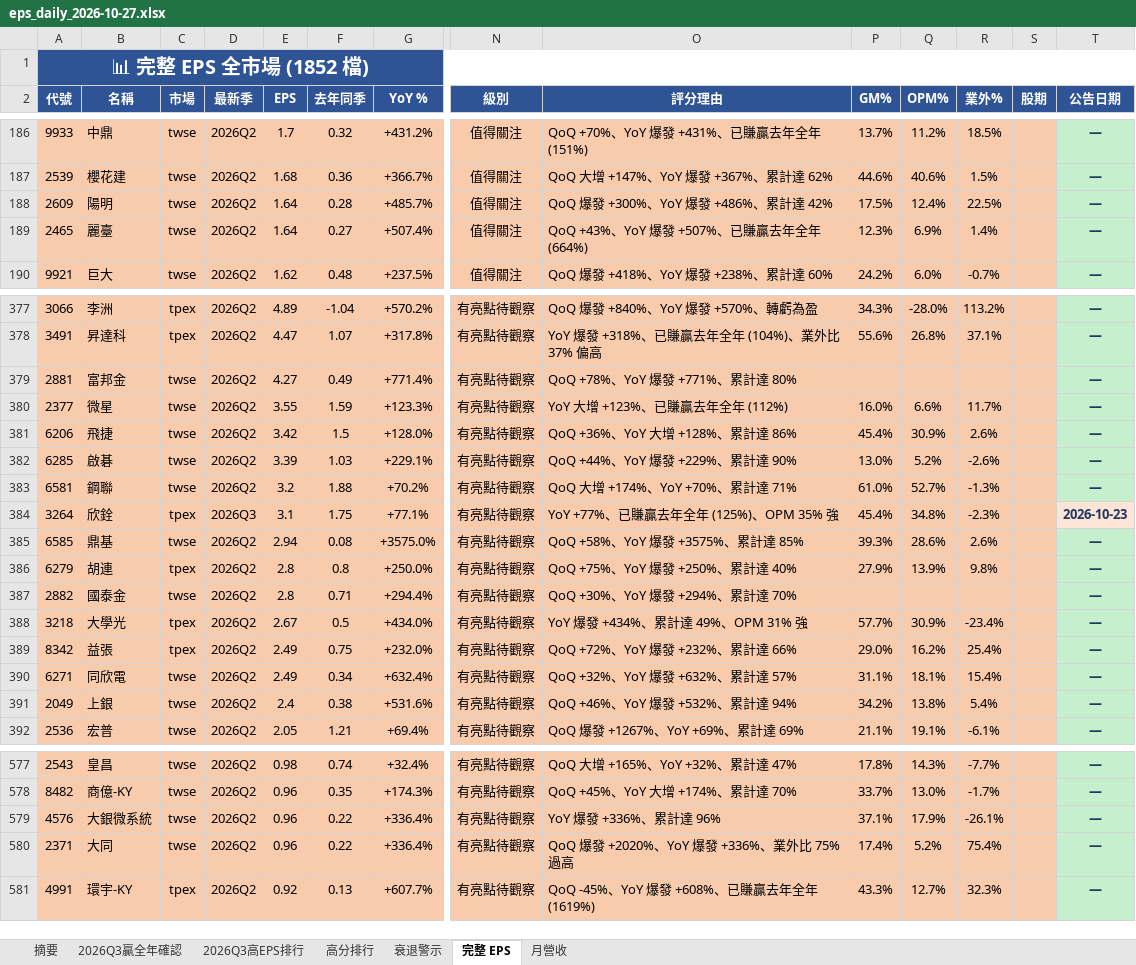
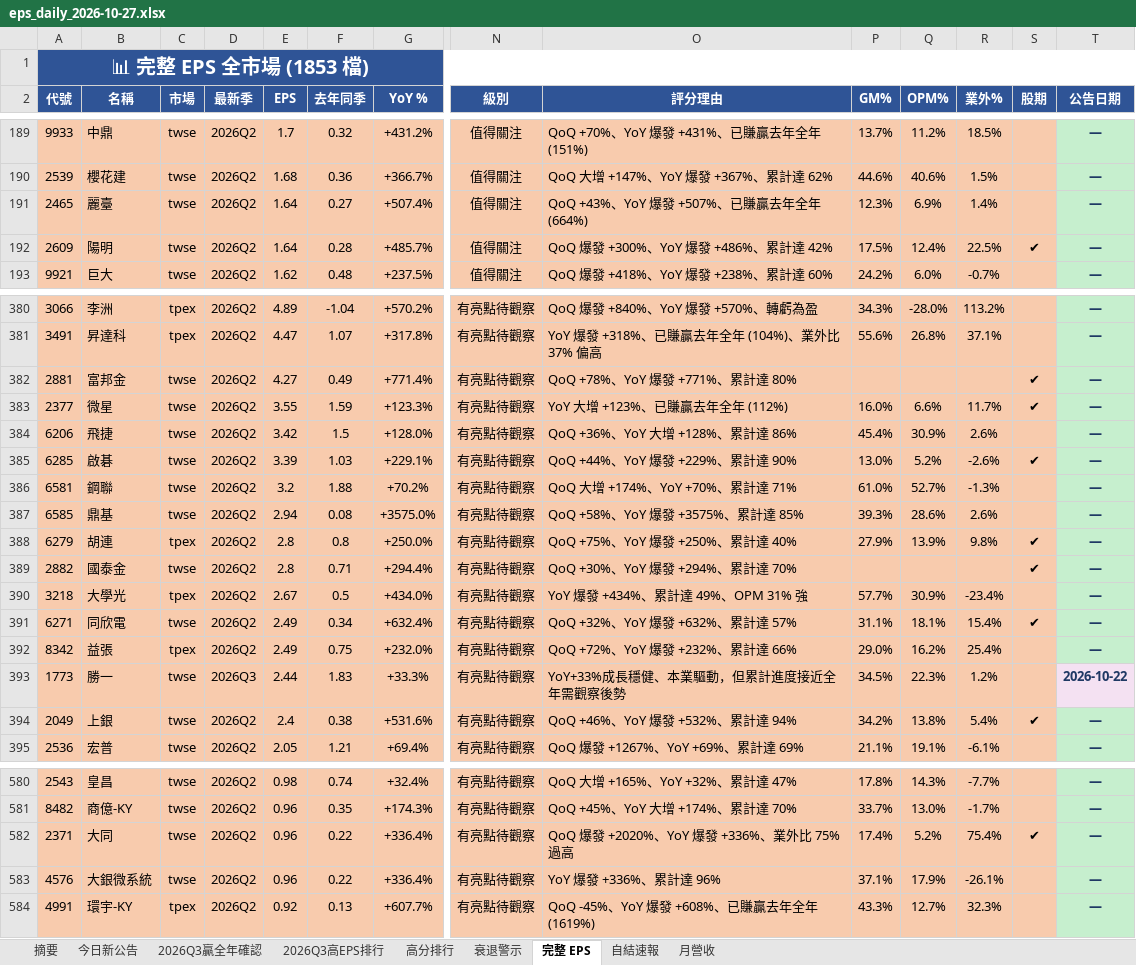
Before and after one commit to ianlife4/eps-cron, an Excel workbook: reports/eps_daily_2026-10-27.xlsx, sheet 完整 EPS, drawn as a sheet; only a part is shown, gaps mark what is left out; values as stored, in another font and other column widths than the file's, no borders; removed rows and columns are numbered as before the commit, all else as after; rows hold the shown columns only; the diff covers the shown part only; the diff names each change by its address in the sheet, - before the commit and + after, or states it on an @@ line.

```diff
--- a/reports/eps_daily_2026-10-27.xlsx (sheet 完整 EPS)
+++ b/reports/eps_daily_2026-10-27.xlsx (sheet 完整 EPS)
+sheet tab: 今日新公告
+sheet tab: 自結速報
-A1 (代號): 📊 完整 EPS 全市場 (1852 檔)
+A1 (代號): 📊 完整 EPS 全市場 (1853 檔)
-row 188: 2609 | 陽明 | twse | 2026Q2 | 1.64 | 0.28 | +485.7% | 值得關注 | QoQ 爆發 +300%、YoY 爆發 +486%、累計達 42% | 17.5% | 12.4% | 22.5% |  | —
+row 192: 2609 | 陽明 | twse | 2026Q2 | 1.64 | 0.28 | +485.7% | 值得關注 | QoQ 爆發 +300%、YoY 爆發 +486%、累計達 42% | 17.5% | 12.4% | 22.5% | ✔ | —
-S382:S383 (股期): (empty)
+S382:S383 (股期): ✔
-S385 (股期): (empty)
+S385 (股期): ✔
-row 384: 3264 | 欣銓 | tpex | 2026Q3 | 3.1 | 1.75 | +77.1% | 有亮點待觀察 | YoY +77%、已賺贏去年全年 (125%)、OPM 35% 強 | 45.4% | 34.8% | -2.3% |  | 2026-10-23
-S388:S389 (股期): (empty)
+S388:S389 (股期): ✔
+row 391: 6271 | 同欣電 | twse | 2026Q2 | 2.49 | 0.34 | +632.4% | 有亮點待觀察 | QoQ +32%、YoY 爆發 +632%、累計達 57% | 31.1% | 18.1% | 15.4% | ✔ | —
-row 390: 6271 | 同欣電 | twse | 2026Q2 | 2.49 | 0.34 | +632.4% | 有亮點待觀察 | QoQ +32%、YoY 爆發 +632%、累計達 57% | 31.1% | 18.1% | 15.4% |  | —
+row 393: 1773 | 勝一 | twse | 2026Q3 | 2.44 | 1.83 | +33.3% | 有亮點待觀察 | YoY+33%成長穩健、本業驅動，但累計進度接近全年需觀察後勢 | 34.5% | 22.3% | 1.2% |  | 2026-10-22
-S394 (股期): (empty)
+S394 (股期): ✔
+row 582: 2371 | 大同 | twse | 2026Q2 | 0.96 | 0.22 | +336.4% | 有亮點待觀察 | QoQ 爆發 +2020%、YoY 爆發 +336%、業外比 75% 過高 | 17.4% | 5.2% | 75.4% | ✔ | —
-row 580: 2371 | 大同 | twse | 2026Q2 | 0.96 | 0.22 | +336.4% | 有亮點待觀察 | QoQ 爆發 +2020%、YoY 爆發 +336%、業外比 75% 過高 | 17.4% | 5.2% | 75.4% |  | —
```
Also changed, not shown: 18 added rows, 17 removed rows, 65 moved rows, 232 edited cells and cell formats elsewhere in this sheet, sheet 月營收, sheet 高分排行, sheet 2026Q3贏全年確認, sheet 2026Q3高EPS排行, sheet 摘要, sheet 衰退警示, 1 other file.
